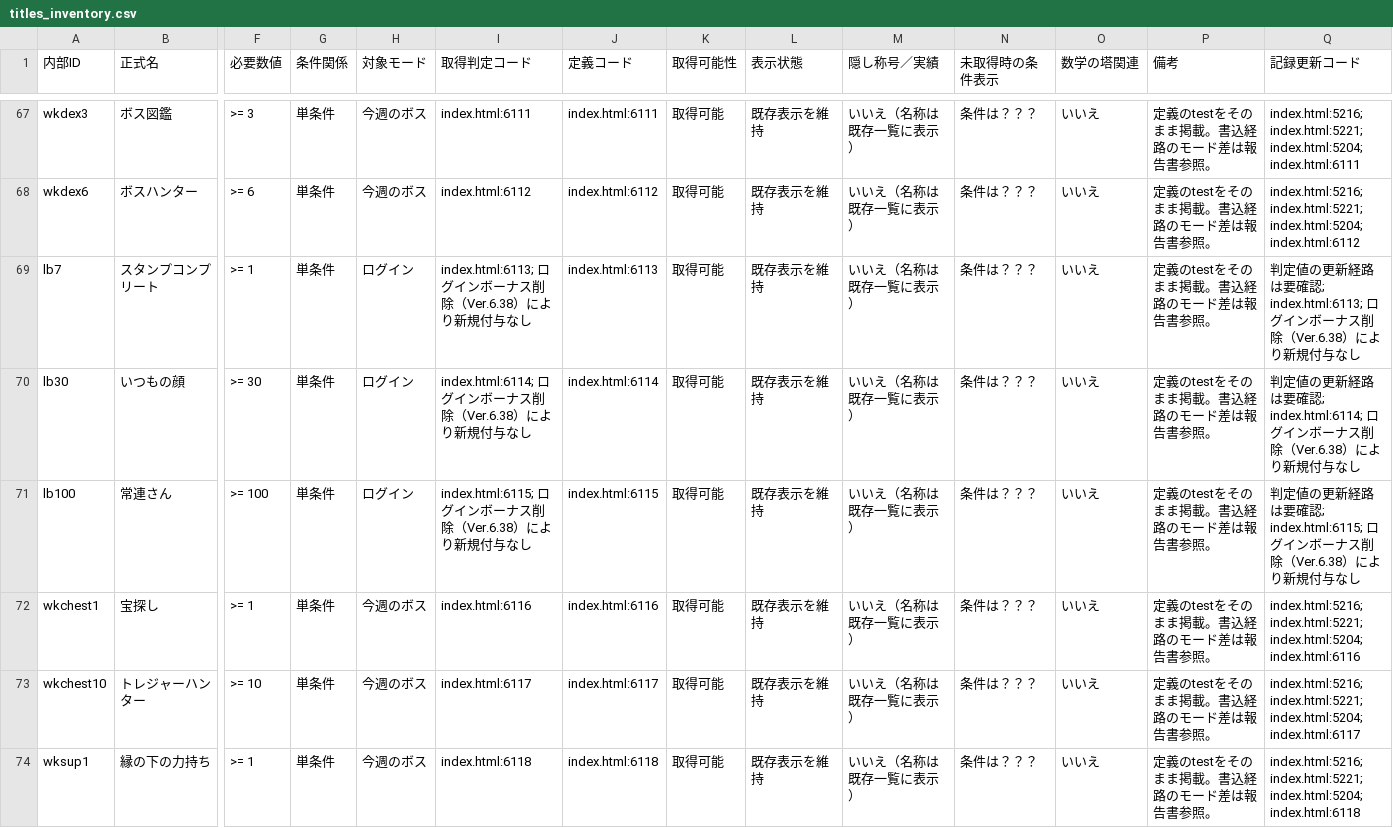
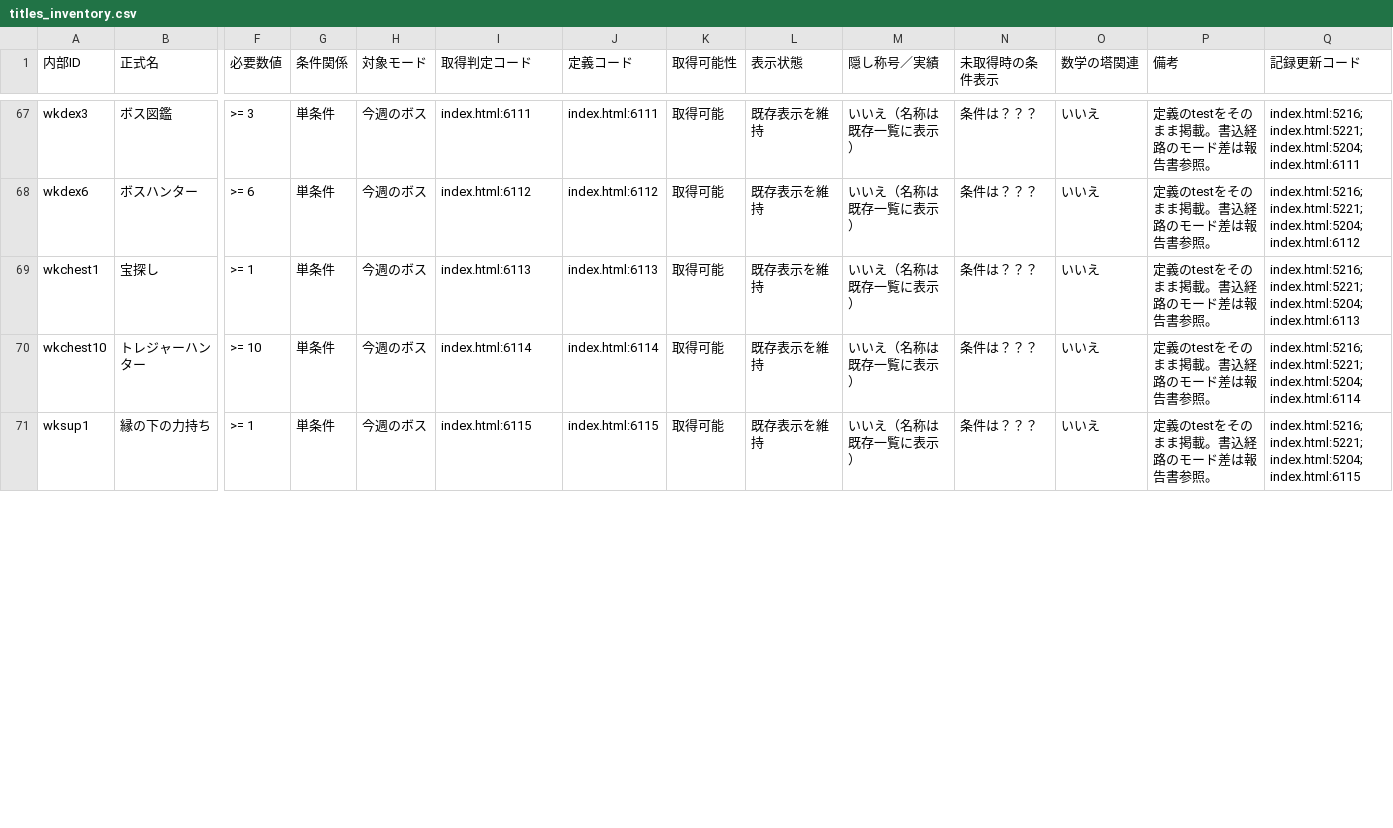
Before and after one commit to asumax1128/factorfactor, a CSV file: reports/titles_inventory.csv, drawn as a sheet; only a part is shown, gaps mark what is left out; removed rows and columns are numbered as before the commit, all else as after; rows hold the shown columns only; the diff covers the shown part only; the diff names each change by its address in the sheet, - before the commit and + after, or states it on an @@ line.

```diff
--- a/reports/titles_inventory.csv
+++ b/reports/titles_inventory.csv
-row 69: lb7 | スタンプコンプリート | >= 1 | 単条件 | ログイン | index.html:6113; ログインボーナス削除（Ver.6.38）により新規付与なし | index.html:6113 | 取得可能 | 既存表示を維持 | いいえ（名称は既存一覧に表示） | 条件は？？？ | いいえ | 定義のtestをそのまま掲載。書込経路のモード差は報告書参照。 | 判定値の更新経路は要確認; index.html:6113; ログインボーナス削除（Ver.6.38）により新規付与なし
-row 70: lb30 | いつもの顔 | >= 30 | 単条件 | ログイン | index.html:6114; ログインボーナス削除（Ver.6.38）により新規付与なし | index.html:6114 | 取得可能 | 既存表示を維持 | いいえ（名称は既存一覧に表示） | 条件は？？？ | いいえ | 定義のtestをそのまま掲載。書込経路のモード差は報告書参照。 | 判定値の更新経路は要確認; index.html:6114; ログインボーナス削除（Ver.6.38）により新規付与なし
-row 71: lb100 | 常連さん | >= 100 | 単条件 | ログイン | index.html:6115; ログインボーナス削除（Ver.6.38）により新規付与なし | index.html:6115 | 取得可能 | 既存表示を維持 | いいえ（名称は既存一覧に表示） | 条件は？？？ | いいえ | 定義のtestをそのまま掲載。書込経路のモード差は報告書参照。 | 判定値の更新経路は要確認; index.html:6115; ログインボーナス削除（Ver.6.38）により新規付与なし
-I69 (取得判定コード): index.html:6116
+I69 (取得判定コード): index.html:6113
-J69 (定義コード): index.html:6116
+J69 (定義コード): index.html:6113
-Q69 (記録更新コード): …index.html:5221; index.html:5204; index.html:6116
+Q69 (記録更新コード): …index.html:5221; index.html:5204; index.html:6113
-I70 (取得判定コード): index.html:6117
+I70 (取得判定コード): index.html:6114
-J70 (定義コード): index.html:6117
+J70 (定義コード): index.html:6114
-Q70 (記録更新コード): …index.html:5221; index.html:5204; index.html:6117
+Q70 (記録更新コード): …index.html:5221; index.html:5204; index.html:6114
-I71 (取得判定コード): index.html:6118
+I71 (取得判定コード): index.html:6115
-J71 (定義コード): index.html:6118
+J71 (定義コード): index.html:6115
-Q71 (記録更新コード): …index.html:5221; index.html:5204; index.html:6118
+Q71 (記録更新コード): …index.html:5221; index.html:5204; index.html:6115
```
Also changed, not shown: 1 removed row and 99 edited cells elsewhere in this file, reports/achievements_inventory.csv, 25 other files.
